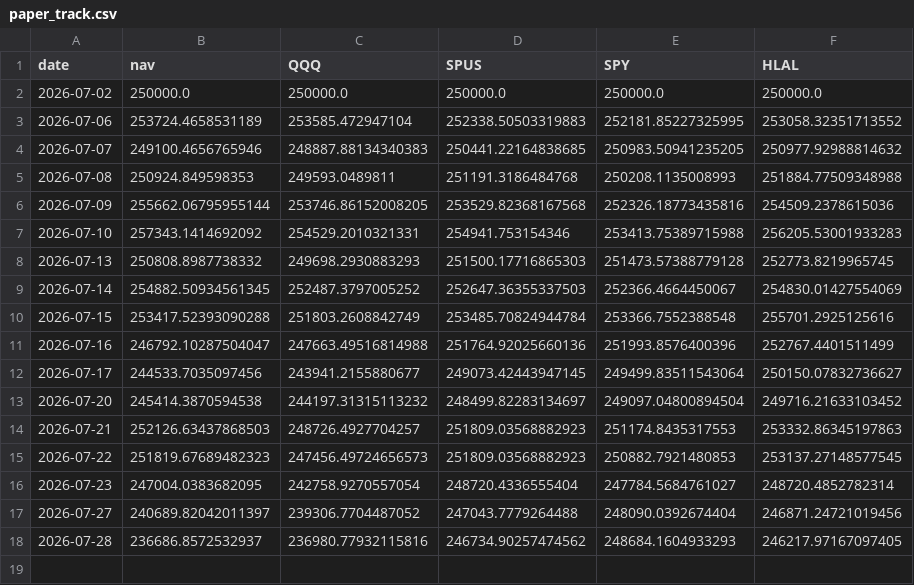
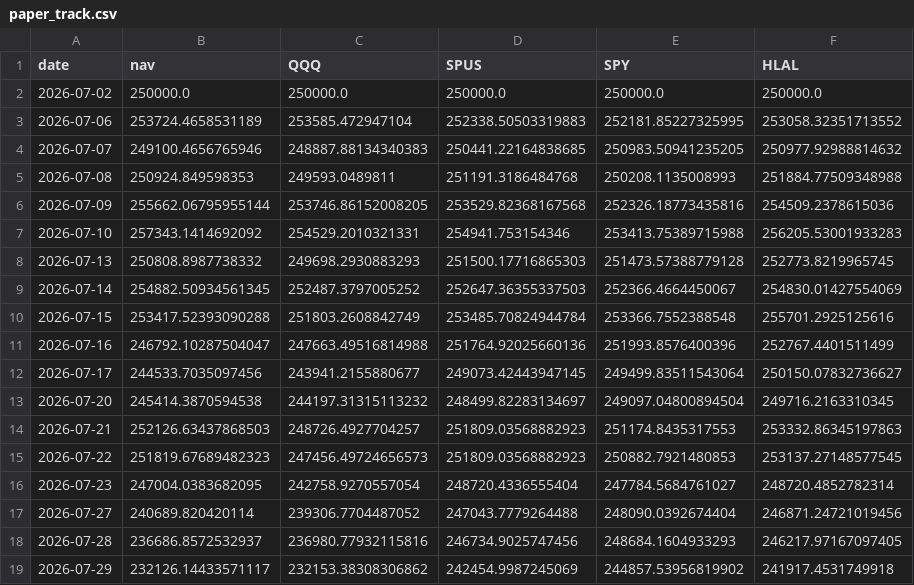
Before and after one commit to shaqebadi/deen-dashboard, a CSV file: data/paper_track.csv, drawn as a sheet.

```diff
--- a/data/paper_track.csv
+++ b/data/paper_track.csv
@@ -12,3 +12,3 @@ date,nav,QQQ,SPUS,SPY,HLAL
 2026-07-17,244533.7035097456,243941.2155880677,249073.42443947145,249499.83511543064,250150.07832736627
-2026-07-20,245414.3870594538,244197.31315113232,248499.82283134697,249097.04800894504,249716.21633103452
+2026-07-20,245414.3870594538,244197.31315113232,248499.82283134697,249097.04800894504,249716.2163310345
 2026-07-21,252126.63437868503,248726.4927704257,251809.03568882923,251174.8435317553,253332.86345197863
@@ -16,3 +16,4 @@ date,nav,QQQ,SPUS,SPY,HLAL
 2026-07-23,247004.0383682095,242758.9270557054,248720.4336555404,247784.5684761027,248720.4852782314
-2026-07-27,240689.82042011397,239306.7704487052,247043.7779264488,248090.0392674404,246871.24721019456
-2026-07-28,236686.8572532937,236980.77932115816,246734.90257474562,248684.1604933293,246217.97167097405
+2026-07-27,240689.820420114,239306.7704487052,247043.7779264488,248090.0392674404,246871.24721019456
+2026-07-28,236686.8572532937,236980.77932115816,246734.9025747456,248684.1604933293,246217.97167097405
+2026-07-29,232126.14433571117,232153.38308306862,242454.9987245069,244857.53956819902,241917.4531749918
```
Also changed, not shown: 2 other files.
